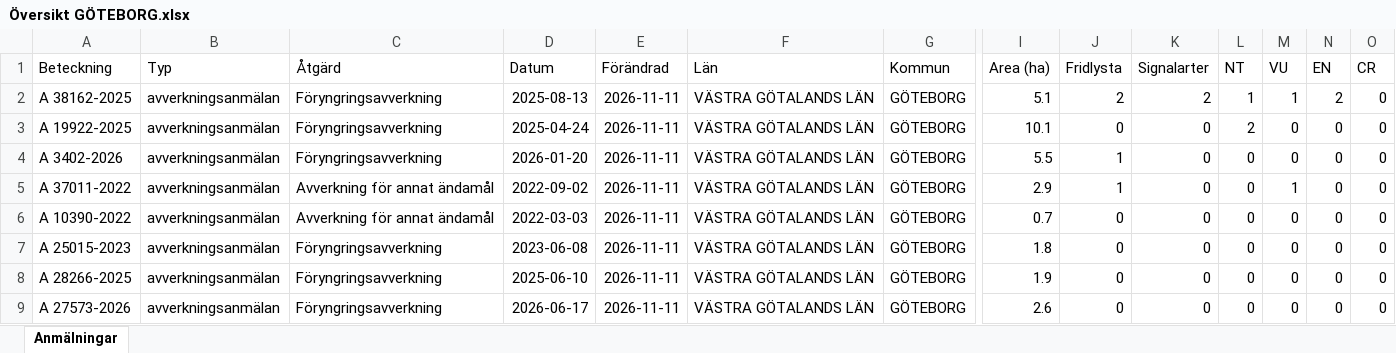
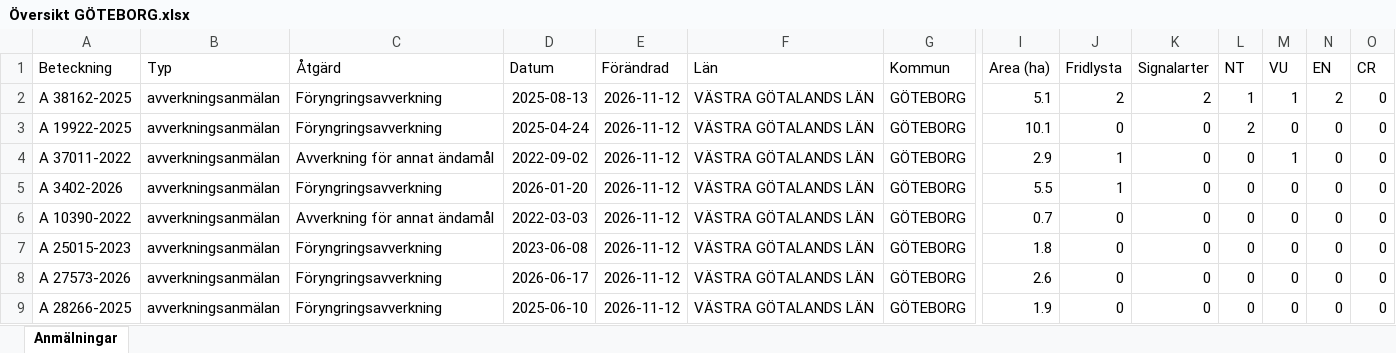
Before and after one commit to klasma/Logging_1480, an Excel workbook: Översikt GÖTEBORG.xlsx, sheet Anmälningar, drawn as a sheet; only a part is shown, gaps mark what is left out; values as stored, in another font and other column widths than the file's, no borders; removed rows and columns are numbered as before the commit, all else as after; rows hold the shown columns only; the diff names each change by its address in the sheet, - before the commit and + after, or states it on an @@ line.

```diff
--- a/Översikt GÖTEBORG.xlsx (sheet Anmälningar)
+++ b/Översikt GÖTEBORG.xlsx (sheet Anmälningar)
-E2:E3 (Förändrad): 2026-11-11
+E2:E3 (Förändrad): 2026-11-12
-row 4: A 3402-2026 | avverkningsanmälan | Föryngringsavverkning | 2026-01-20 | 2026-11-11 | VÄSTRA GÖTALANDS LÄN | GÖTEBORG | 5.5 | 1 | 0 | 0 | 0 | 0 | 0
-E4 (Förändrad): 2026-11-11
+E4 (Förändrad): 2026-11-12
+row 5: A 3402-2026 | avverkningsanmälan | Föryngringsavverkning | 2026-01-20 | 2026-11-12 | VÄSTRA GÖTALANDS LÄN | GÖTEBORG | 5.5 | 1 | 0 | 0 | 0 | 0 | 0
-E6:E7 (Förändrad): 2026-11-11
+E6:E7 (Förändrad): 2026-11-12
-row 8: A 28266-2025 | avverkningsanmälan | Föryngringsavverkning | 2025-06-10 | 2026-11-11 | VÄSTRA GÖTALANDS LÄN | GÖTEBORG | 1.9 | 0 | 0 | 0 | 0 | 0 | 0
-E8 (Förändrad): 2026-11-11
+E8 (Förändrad): 2026-11-12
+row 9: A 28266-2025 | avverkningsanmälan | Föryngringsavverkning | 2025-06-10 | 2026-11-12 | VÄSTRA GÖTALANDS LÄN | GÖTEBORG | 1.9 | 0 | 0 | 0 | 0 | 0 | 0
```
Also changed, not shown: artfynd/A 19922-2025 artfynd.xlsx, artfynd/A 3402-2026 artfynd.xlsx, 19 other files.
